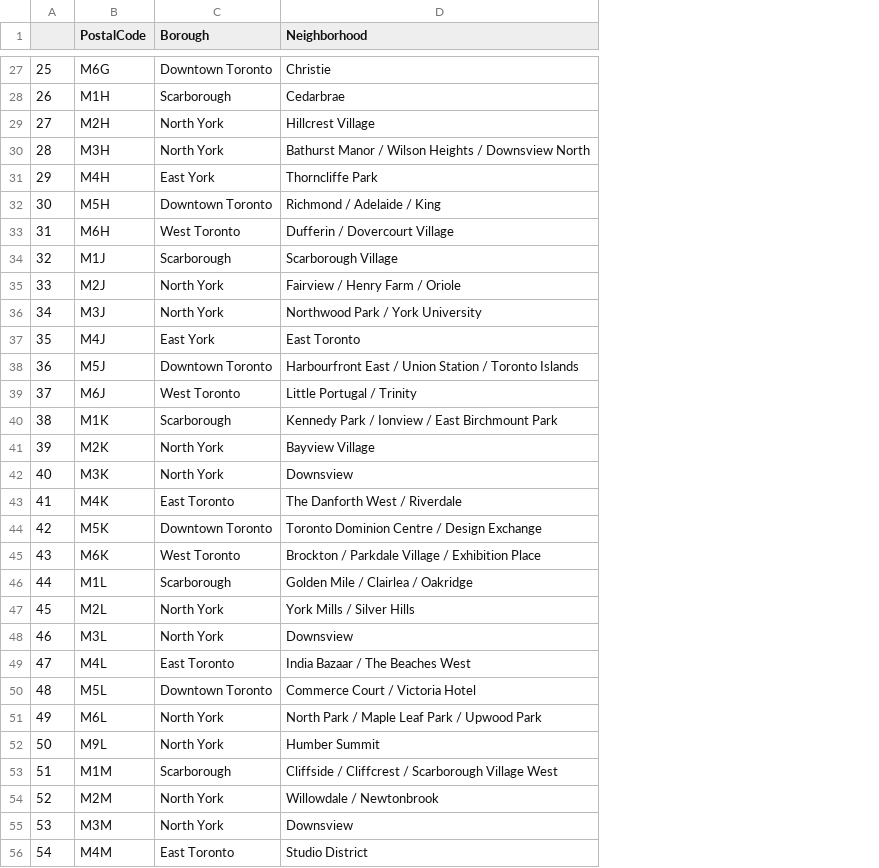
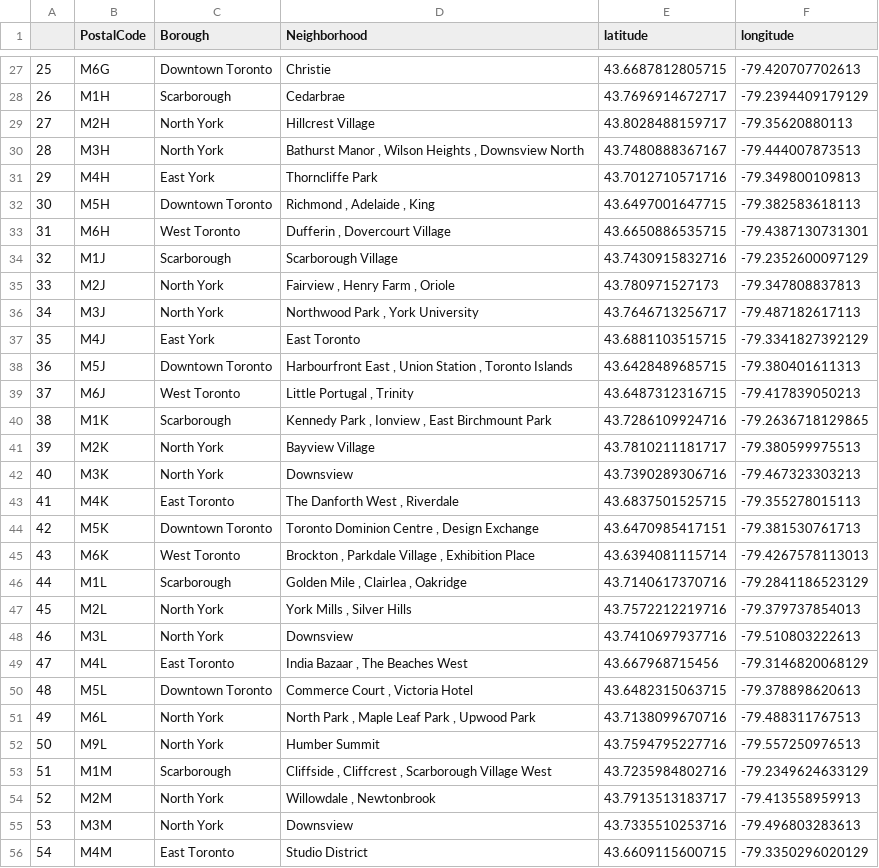
Before and after one commit to sujikathir/Coursera_Capstone-1, a CSV file: postal_code.csv, drawn as a sheet; only a part is shown, gaps mark what is left out; the diff covers the shown part only; the diff names each change by its address in the sheet, - before the commit and + after, or states it on an @@ line.

```diff
--- a/postal_code.csv
+++ b/postal_code.csv
+column E (latitude), rows 27-56: 43.6687812805715 | 43.7696914672717 | 43.8028488159717 | 43.7480888367167 | 43.7012710571716 | 43.6497001647715 | 43.6650886535715 | 43.7430915832716 | 43.780971527173 | 43.7646713256717 | 43.6881103515715 | 43.6428489685715 | 43.6487312316715 | 43.7286109924716 | 43.7810211181717 | 43.7390289306716 | 43.6837501525715 | 43.6470985417151 | 43.6394081115714 | 43.7140617370716 | 43.7572212219716 | 43.7410697937716 | 43.667968715456 | 43.6482315063715 | 43.7138099670716 | 43.7594795227716 | 43.7235984802716 | 43.7913513183717 | 43.7335510253716 | 43.6609115600715
+column F (longitude), rows 27-56: -79.420707702613 | -79.2394409179129 | -79.35620880113 | -79.444007873513 | -79.349800109813 | -79.382583618113 | -79.4387130731301 | -79.2352600097129 | -79.347808837813 | -79.487182617113 | -79.3341827392129 | -79.380401611313 | -79.417839050213 | -79.2636718129865 | -79.380599975513 | -79.467323303213 | -79.355278015113 | -79.381530761713 | -79.4267578113013 | -79.2841186523129 | -79.379737854013 | -79.510803222613 | -79.3146820068129 | -79.378898620613 | -79.488311767513 | -79.557250976513 | -79.2349624633129 | -79.413558959913 | -79.496803283613 | -79.3350296020129
-D30 (Neighborhood): Bathurst Manor / Wilson Heights / Downsview North
+D30 (Neighborhood): Bathurst Manor , Wilson Heights , Downsview North
-D32 (Neighborhood): Richmond / Adelaide / King
+D32 (Neighborhood): Richmond , Adelaide , King
-D33 (Neighborhood): Dufferin / Dovercourt Village
+D33 (Neighborhood): Dufferin , Dovercourt Village
-D35 (Neighborhood): Fairview / Henry Farm / Oriole
+D35 (Neighborhood): Fairview , Henry Farm , Oriole
-D36 (Neighborhood): Northwood Park / York University
+D36 (Neighborhood): Northwood Park , York University
-D38 (Neighborhood): Harbourfront East / Union Station / Toronto Islands
+D38 (Neighborhood): Harbourfront East , Union Station , Toronto Islands
-D39 (Neighborhood): Little Portugal / Trinity
+D39 (Neighborhood): Little Portugal , Trinity
-D40 (Neighborhood): Kennedy Park / Ionview / East Birchmount Park
+D40 (Neighborhood): Kennedy Park , Ionview , East Birchmount Park
-D43 (Neighborhood): The Danforth West / Riverdale
+D43 (Neighborhood): The Danforth West , Riverdale
-D44 (Neighborhood): Toronto Dominion Centre / Design Exchange
+D44 (Neighborhood): Toronto Dominion Centre , Design Exchange
-D45 (Neighborhood): Brockton / Parkdale Village / Exhibition Place
+D45 (Neighborhood): Brockton , Parkdale Village , Exhibition Place
-D46 (Neighborhood): Golden Mile / Clairlea / Oakridge
+D46 (Neighborhood): Golden Mile , Clairlea , Oakridge
-D47 (Neighborhood): York Mills / Silver Hills
+D47 (Neighborhood): York Mills , Silver Hills
-D49 (Neighborhood): India Bazaar / The Beaches West
+D49 (Neighborhood): India Bazaar , The Beaches West
-D50 (Neighborhood): Commerce Court / Victoria Hotel
+D50 (Neighborhood): Commerce Court , Victoria Hotel
-D51 (Neighborhood): North Park / Maple Leaf Park / Upwood Park
+D51 (Neighborhood): North Park , Maple Leaf Park , Upwood Park
-D53 (Neighborhood): Cliffside / Cliffcrest / Scarborough Village…
+D53 (Neighborhood): Cliffside , Cliffcrest , Scarborough Village…
-D54 (Neighborhood): Willowdale / Newtonbrook
+D54 (Neighborhood): Willowdale , Newtonbrook
```
Also changed, not shown: 37 edited cells elsewhere in this file, 2 other files.
